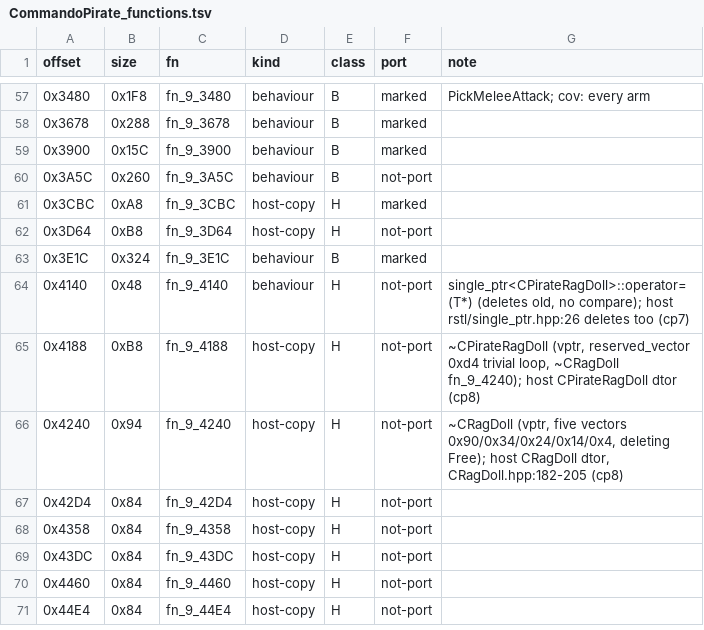
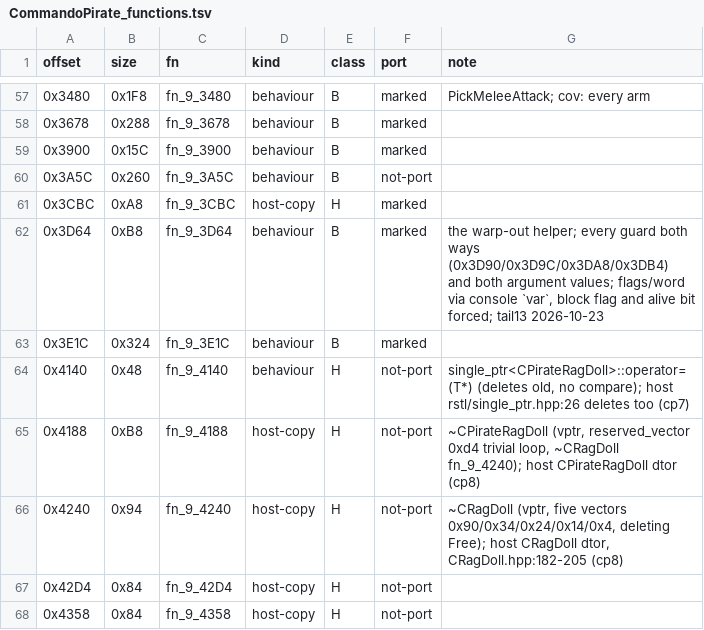
Before and after one commit to NitrosGits/MetroidPrime2Port-DSU, a TSV file: docs/module-analysis/CommandoPirate_functions.tsv, drawn as a sheet; only a part is shown, gaps mark what is left out; the shorter side is filled out with more unchanged rows.

Commit message:
CommandoPirate: fn_9_3D64 x3D64_SetWarpOut marked, tsv row reclassified B
The body was already retail's in behaviour (four of the module's own members decide it);
it carried no marker and the tsv said host-copy/H, which is wrong for a body whose arms
are its own flag bytes. Behaviour is unchanged: only the line comments, the block comment
and the marker are new.

Comments re-derived from the archive asm (auto_00_00000000_text.s):
- 0x3D88 lbz 0x420(r3); 0x3D8C extrwi. r0,r0,1,25 (mask 0x40 = CPatterned's alive bit);
  0x3D90 beq .L_00003E00.
- 0x3D98 extrwi. r0,r0,1,27 (mask 0x10, the +0xC65 byte); 0x3D9C bne.
- 0x3DA4 cmpwi r0,-0x1 (+0x920); 0x3DA8 bne.
- 0x3DB0 extrwi. r0,r0,1,24 (mask 0x80, the +0x91D byte); 0x3DB4 beq.
- 0x3DC4 addi r4,r4,0x2a1 with lis lbl_9_rodata_504 = 0x7A5 "WarpOut"; 0x3DC8 bl string_l.
- 0x3DDC lwz r12,0x0(r3) / 0x3DE0 lwz r12,0x20(r12) / 0x3DE8 bctrl: the state machine at
  guest +0x350, slot 0x20 (the same slot the GetUp call at 0x0000C508 uses). The old comment
  cited 0x00003DEC, which is the addi before the temporary's destructor call at 0x3DF0.
- 0x3DF8 rlwimi r0,r31,4,27,27: mask bits 27..27 = 0x10, and rotl(r31,4) bit 27 is the
  argument's bit 31, i.e. xc63_'s 0x10 bit <- the bool; one store, 0x3DFC stb 0xC63 (the old
  comment cited 0x00003DF4, the lbz).

Run: tools/cov/specs/commandopirate_tail13.py + tools/drivers/commandopirate_tail13.py under
force_ret, Cliff entrance 1baa96c2,01_cliff_entrance, --fast --frames 4000: 30 hits, 5 keys x 6
(the four early returns forced one per call, both argument values through the two natural callers
kSM_Escape 0x0000CF4C and kSM_SetToZero 0x0000CF24), game exit 0, caught/reach-stub 0.

```diff
--- a/docs/module-analysis/CommandoPirate_functions.tsv
+++ b/docs/module-analysis/CommandoPirate_functions.tsv
@@ -61,3 +61,3 @@ offset	size	fn	kind	class	port	note
 0x3CBC	0xA8	fn_9_3CBC	host-copy	H	marked	
-0x3D64	0xB8	fn_9_3D64	host-copy	H	not-port	
+0x3D64	0xB8	fn_9_3D64	behaviour	B	marked	the warp-out helper; every guard both ways (0x3D90/0x3D9C/0x3DA8/0x3DB4) and both argument values; flags/word via console `var`, block flag and alive bit forced; tail13 2026-10-23
 0x3E1C	0x324	fn_9_3E1C	behaviour	B	marked	
```
Also changed, not shown: 4 other files.
